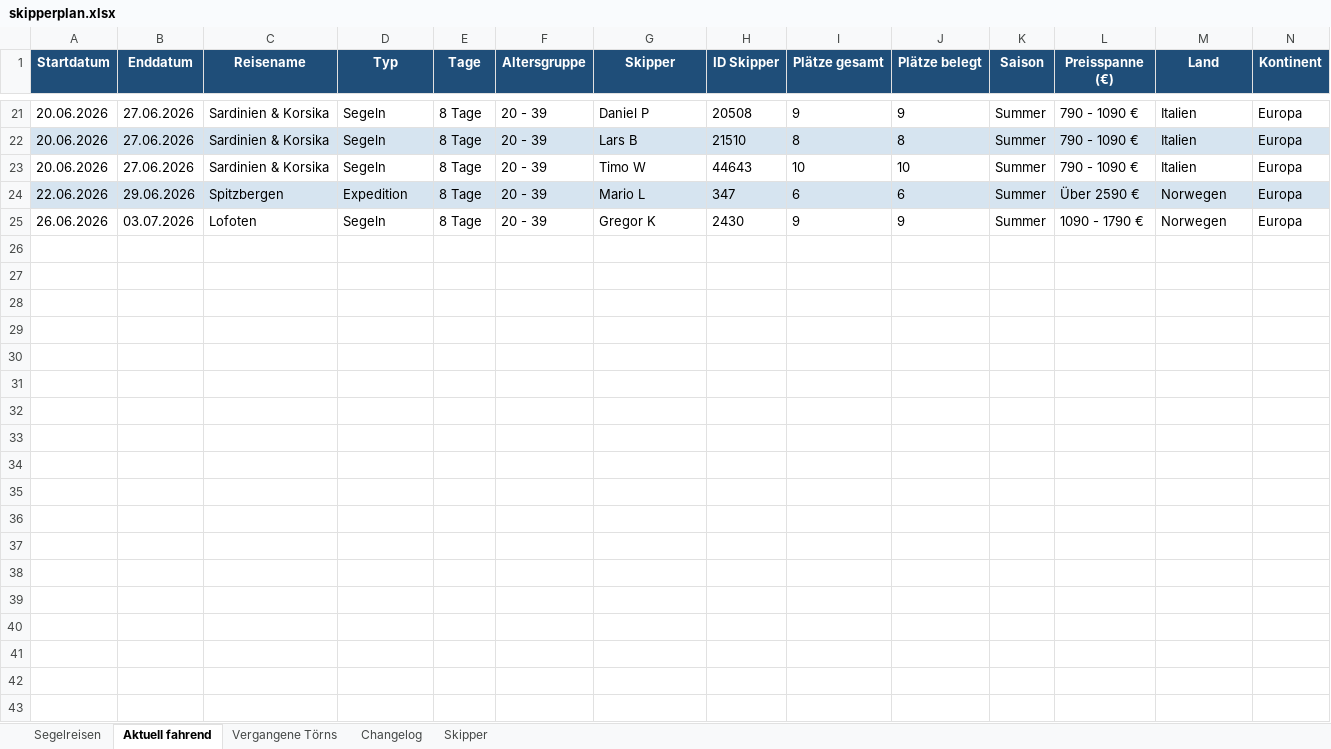
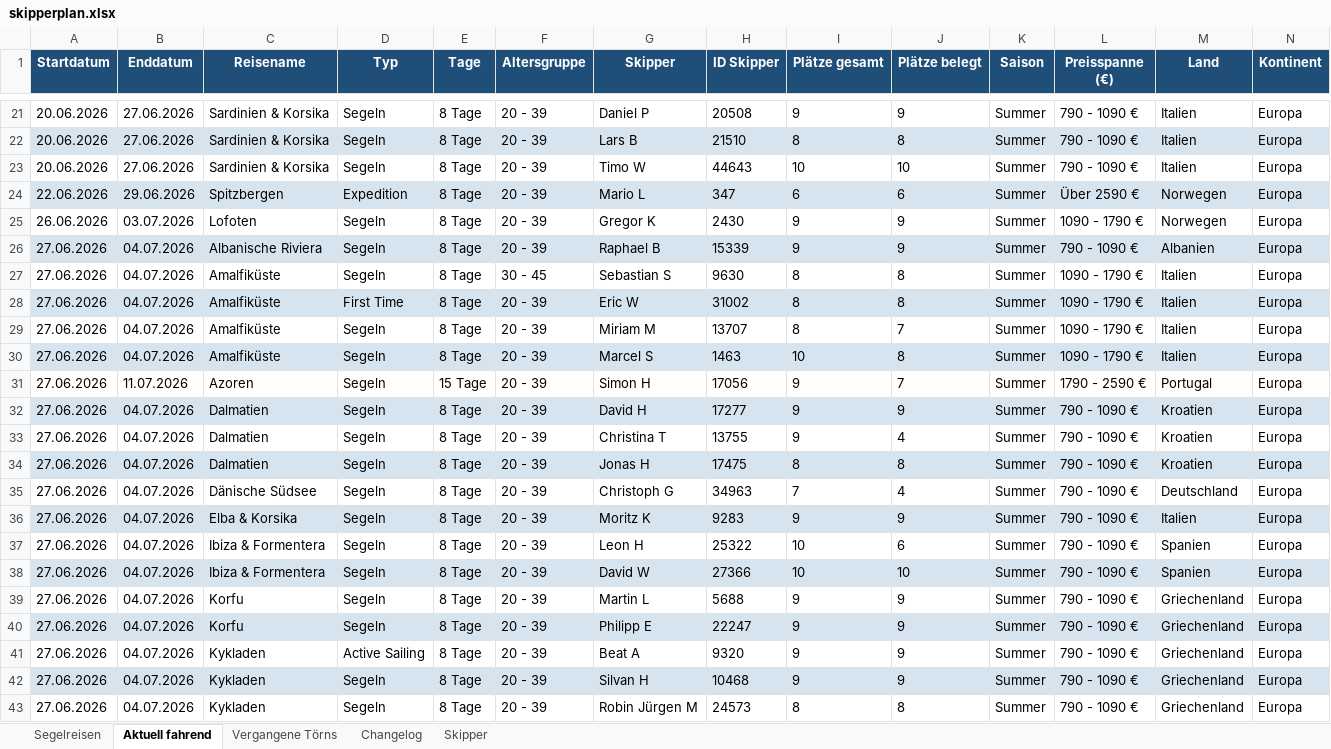
Before and after one commit to WolkeYachting/Skipperplan, an Excel workbook: skipperplan.xlsx, sheet Aktuell fahrend, drawn as a sheet; only a part is shown, gaps mark what is left out; values as stored, in another font and other column widths than the file's, no borders; rows hold the shown columns only; the diff covers the shown part only; the diff names each change by its address in the sheet, - before the commit and + after, or states it on an @@ line.

```diff
--- a/skipperplan.xlsx (sheet Aktuell fahrend)
+++ b/skipperplan.xlsx (sheet Aktuell fahrend)
+row 26: 27.06.2026 | 04.07.2026 | Albanische Riviera | Segeln | 8 Tage | 20 - 39 | Raphael B | 15339 | 9 | 9 | Summer | 790 - 1090 € | Albanien | Europa
+row 27: 27.06.2026 | 04.07.2026 | Amalfiküste | Segeln | 8 Tage | 30 - 45 | Sebastian S | 9630 | 8 | 8 | Summer | 1090 - 1790 € | Italien | Europa
+row 28: 27.06.2026 | 04.07.2026 | Amalfiküste | First Time | 8 Tage | 20 - 39 | Eric W | 31002 | 8 | 8 | Summer | 1090 - 1790 € | Italien | Europa
+row 29: 27.06.2026 | 04.07.2026 | Amalfiküste | Segeln | 8 Tage | 20 - 39 | Miriam M | 13707 | 8 | 7 | Summer | 1090 - 1790 € | Italien | Europa
+row 30: 27.06.2026 | 04.07.2026 | Amalfiküste | Segeln | 8 Tage | 20 - 39 | Marcel S | 1463 | 10 | 8 | Summer | 1090 - 1790 € | Italien | Europa
+row 31: 27.06.2026 | 11.07.2026 | Azoren | Segeln | 15 Tage | 20 - 39 | Simon H | 17056 | 9 | 7 | Summer | 1790 - 2590 € | Portugal | Europa
+row 32: 27.06.2026 | 04.07.2026 | Dalmatien | Segeln | 8 Tage | 20 - 39 | David H | 17277 | 9 | 9 | Summer | 790 - 1090 € | Kroatien | Europa
+row 33: 27.06.2026 | 04.07.2026 | Dalmatien | Segeln | 8 Tage | 20 - 39 | Christina T | 13755 | 9 | 4 | Summer | 790 - 1090 € | Kroatien | Europa
+row 34: 27.06.2026 | 04.07.2026 | Dalmatien | Segeln | 8 Tage | 20 - 39 | Jonas H | 17475 | 8 | 8 | Summer | 790 - 1090 € | Kroatien | Europa
+row 35: 27.06.2026 | 04.07.2026 | Dänische Südsee | Segeln | 8 Tage | 20 - 39 | Christoph G | 34963 | 7 | 4 | Summer | 790 - 1090 € | Deutschland | Europa
+row 36: 27.06.2026 | 04.07.2026 | Elba & Korsika | Segeln | 8 Tage | 20 - 39 | Moritz K | 9283 | 9 | 9 | Summer | 790 - 1090 € | Italien | Europa
+row 37: 27.06.2026 | 04.07.2026 | Ibiza & Formentera | Segeln | 8 Tage | 20 - 39 | Leon H | 25322 | 10 | 6 | Summer | 790 - 1090 € | Spanien | Europa
+row 38: 27.06.2026 | 04.07.2026 | Ibiza & Formentera | Segeln | 8 Tage | 20 - 39 | David W | 27366 | 10 | 10 | Summer | 790 - 1090 € | Spanien | Europa
+row 39: 27.06.2026 | 04.07.2026 | Korfu | Segeln | 8 Tage | 20 - 39 | Martin L | 5688 | 9 | 9 | Summer | 790 - 1090 € | Griechenland | Europa
+row 40: 27.06.2026 | 04.07.2026 | Korfu | Segeln | 8 Tage | 20 - 39 | Philipp E | 22247 | 9 | 9 | Summer | 790 - 1090 € | Griechenland | Europa
+row 41: 27.06.2026 | 04.07.2026 | Kykladen | Active Sailing | 8 Tage | 20 - 39 | Beat A | 9320 | 9 | 9 | Summer | 790 - 1090 € | Griechenland | Europa
+row 42: 27.06.2026 | 04.07.2026 | Kykladen | Segeln | 8 Tage | 20 - 39 | Silvan H | 10468 | 9 | 9 | Summer | 790 - 1090 € | Griechenland | Europa
+row 43: 27.06.2026 | 04.07.2026 | Kykladen | Segeln | 8 Tage | 20 - 39 | Robin Jürgen M | 24573 | 8 | 8 | Summer | 790 - 1090 € | Griechenland | Europa
```
Also changed, not shown: 15 added rows elsewhere in this sheet, sheet Segelreisen, sheet Skipper, sheet Changelog.
